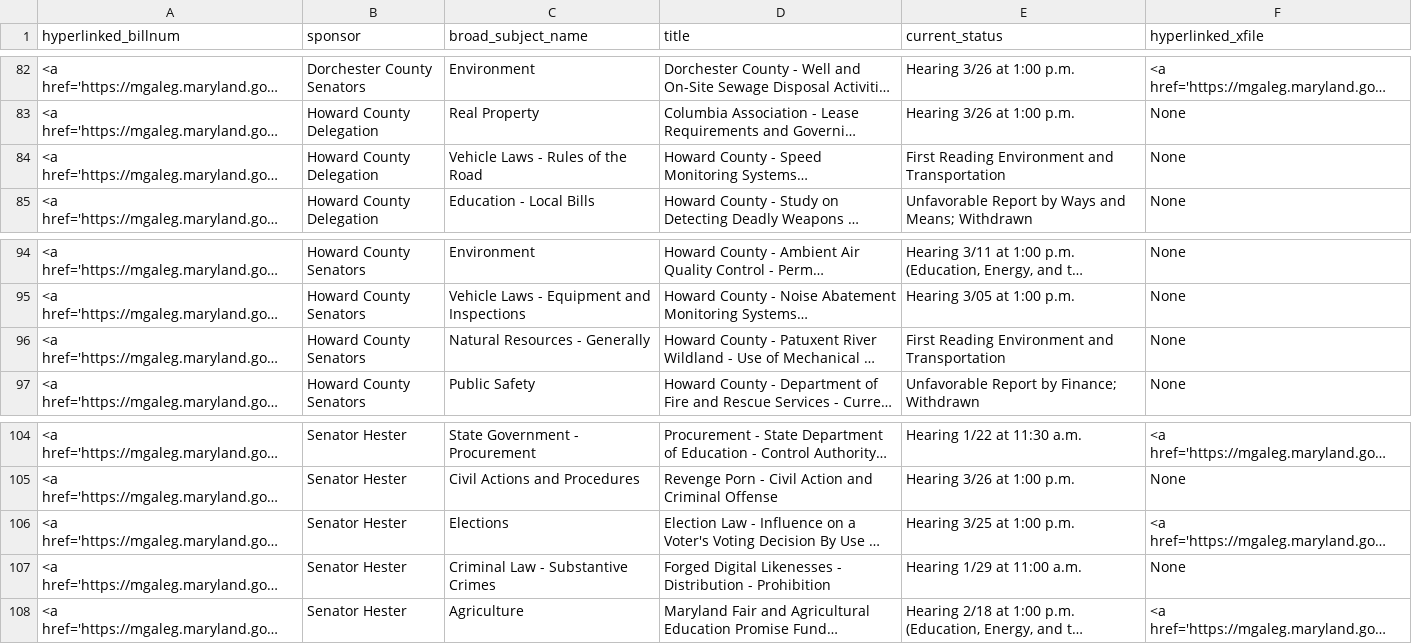
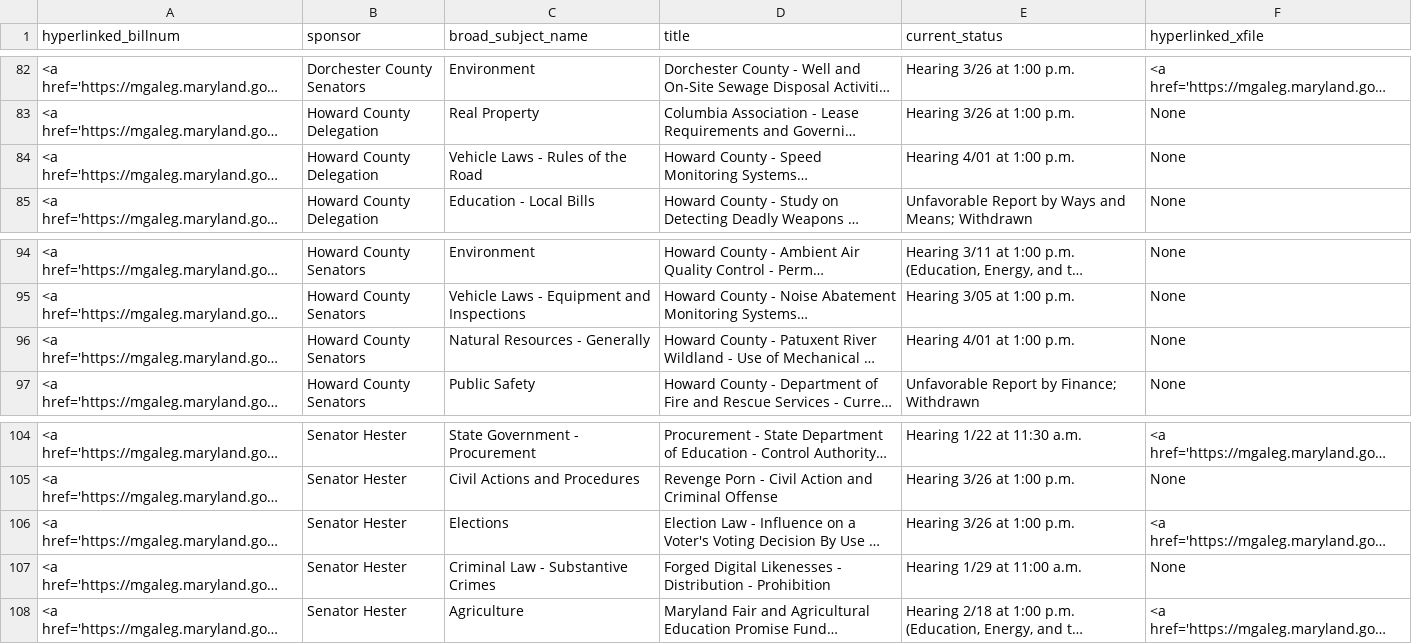
Before and after one commit to Baltimore-Sun/md-ga-bill-tracker, a CSV file: howtab.csv, drawn as a sheet; only a part is shown, gaps mark what is left out; long unchanged cells end in …; the diff names each change by its address in the sheet, - before the commit and + after, or states it on an @@ line.

```diff
--- a/howtab.csv
+++ b/howtab.csv
-E84 (current_status): First Reading Environment and Transportation
+E84 (current_status): Hearing 4/01 at 1:00 p.m.
-E96 (current_status): First Reading Environment and Transportation
+E96 (current_status): Hearing 4/01 at 1:00 p.m.
-E106 (current_status): Hearing 3/25 at 1:00 p.m.
+E106 (current_status): Hearing 3/26 at 1:00 p.m.
```
Also changed, not shown: aatab.csv, hartab.csv.
